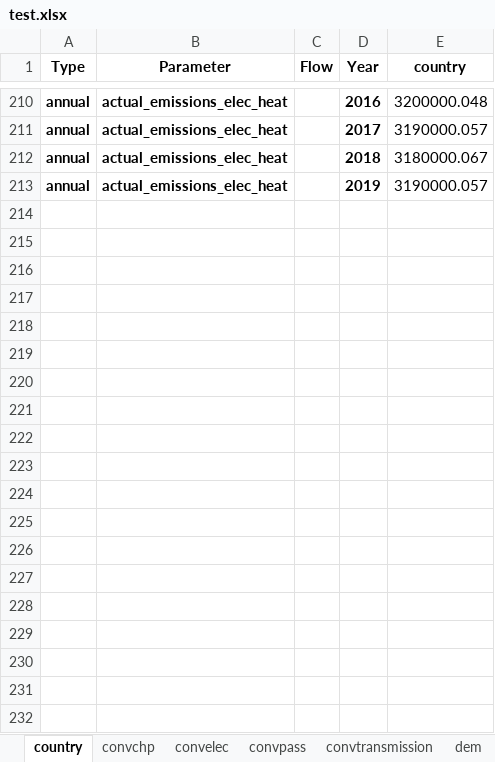
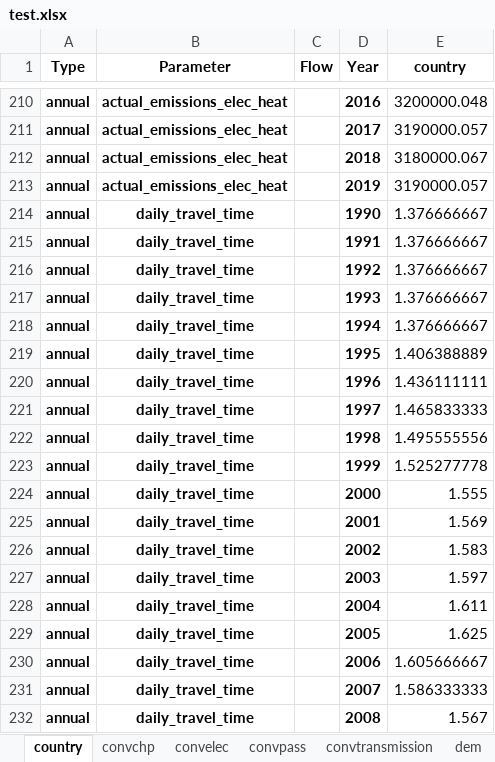
Before and after one commit to irm-codebase/RESTORE, an Excel workbook: data/cnf_files/test.xlsx, sheet country, drawn as a sheet; only a part is shown, gaps mark what is left out; values as stored, in another font and other column widths than the file's, no borders; the diff covers the shown part only; the diff names each change by its address in the sheet, - before the commit and + after, or states it on an @@ line.

```diff
--- a/data/cnf_files/test.xlsx (sheet country)
+++ b/data/cnf_files/test.xlsx (sheet country)
+row 214: annual | daily_travel_time |  | 1990 | 1.376666667
+row 215: annual | daily_travel_time |  | 1991 | 1.376666667
+row 216: annual | daily_travel_time |  | 1992 | 1.376666667
+row 217: annual | daily_travel_time |  | 1993 | 1.376666667
+row 218: annual | daily_travel_time |  | 1994 | 1.376666667
+row 219: annual | daily_travel_time |  | 1995 | 1.406388889
+row 220: annual | daily_travel_time |  | 1996 | 1.436111111
+row 221: annual | daily_travel_time |  | 1997 | 1.465833333
+row 222: annual | daily_travel_time |  | 1998 | 1.495555556
+row 223: annual | daily_travel_time |  | 1999 | 1.525277778
+row 224: annual | daily_travel_time |  | 2000 | 1.555
+row 225: annual | daily_travel_time |  | 2001 | 1.569
+row 226: annual | daily_travel_time |  | 2002 | 1.583
+row 227: annual | daily_travel_time |  | 2003 | 1.597
+row 228: annual | daily_travel_time |  | 2004 | 1.611
+row 229: annual | daily_travel_time |  | 2005 | 1.625
+row 230: annual | daily_travel_time |  | 2006 | 1.605666667
+row 231: annual | daily_travel_time |  | 2007 | 1.586333333
+row 232: annual | daily_travel_time |  | 2008 | 1.567
```
Also changed, not shown: 13 added rows elsewhere in this sheet, sheet convpass, sheet trd, sheet flow, sheet dem, sheet FoE, sheet ext, 1 more sheet, data/interim_calc/passenger.xlsx, data/zenodo_ivan/CHE_country_general.xlsx, 38 other files.
